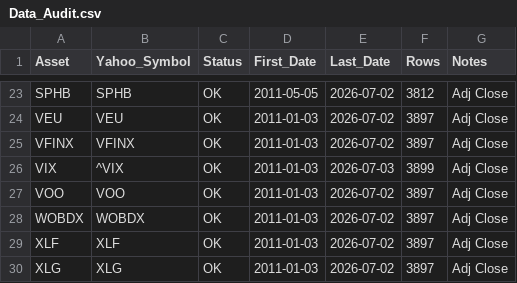
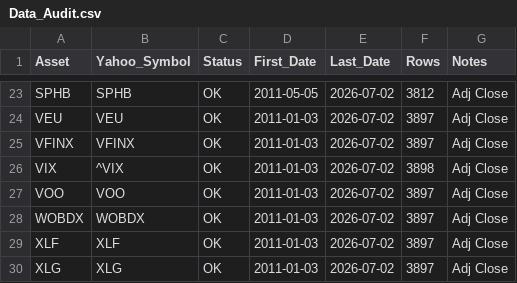
Before and after one commit to wesl8n-sketch/A1V12-Dashboard, a CSV file: Audit/Data_Audit.csv, drawn as a sheet; only a part is shown, gaps mark what is left out.

```diff
--- a/Audit/Data_Audit.csv
+++ b/Audit/Data_Audit.csv
@@ -25,3 +25,3 @@ VEU,VEU,OK,2011-01-03,2026-07-02,3897,Adj Close
 VFINX,VFINX,OK,2011-01-03,2026-07-02,3897,Adj Close
-VIX,^VIX,OK,2011-01-03,2026-07-03,3899,Adj Close
+VIX,^VIX,OK,2011-01-03,2026-07-02,3898,Adj Close
 VOO,VOO,OK,2011-01-03,2026-07-02,3897,Adj Close
```
Also changed, not shown: Audit/Backfill_Scale_Audit.csv, Data/Holding_Periods.csv, 8 other files.
